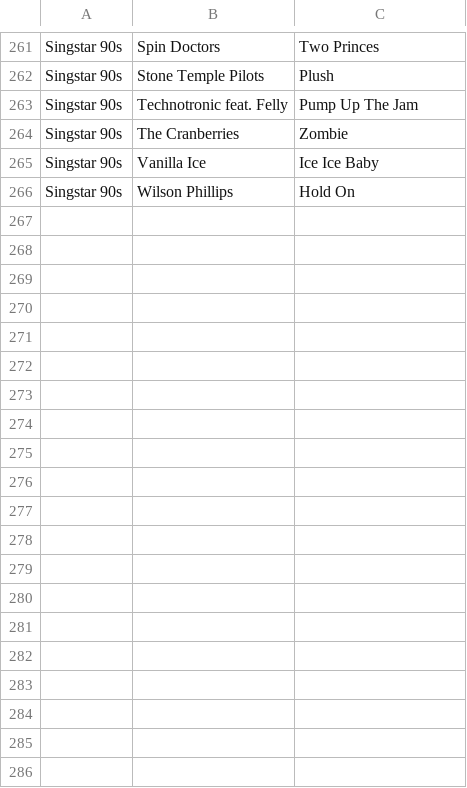
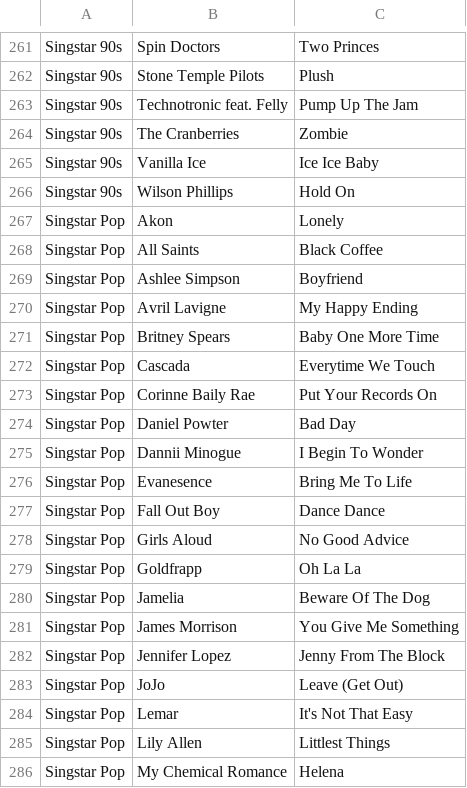
Before and after one commit to andyatkinson/singstar, a CSV file: songs.csv, drawn as a sheet; only a part is shown, gaps mark what is left out; the diff covers the shown part only.

Commit message:
Update with Singstar Pop song list

```diff
--- a/songs.csv
+++ b/songs.csv
@@ -266 +266,21 @@ Singstar 90s, Vanilla Ice, Ice Ice Baby
 Singstar 90s, Wilson Phillips, Hold On
+Singstar Pop, Akon, Lonely
+Singstar Pop, All Saints, Black Coffee
+Singstar Pop, Ashlee Simpson, Boyfriend
+Singstar Pop, Avril Lavigne, My Happy Ending
+Singstar Pop, Britney Spears, Baby One More Time
+Singstar Pop, Cascada, Everytime We Touch
+Singstar Pop, Corinne Baily Rae, Put Your Records On
+Singstar Pop, Daniel Powter, Bad Day
+Singstar Pop, Dannii Minogue, I Begin To Wonder
+Singstar Pop, Evanesence, Bring Me To Life
+Singstar Pop, Fall Out Boy, Dance Dance
+Singstar Pop, Girls Aloud, No Good Advice
+Singstar Pop, Goldfrapp, Oh La La
+Singstar Pop, Jamelia, Beware Of The Dog
+Singstar Pop, James Morrison, You Give Me Something
+Singstar Pop, Jennifer Lopez, Jenny From The Block
+Singstar Pop, JoJo, Leave (Get Out)
+Singstar Pop, Lemar, It's Not That Easy
+Singstar Pop, Lily Allen, Littlest Things
+Singstar Pop, My Chemical Romance, Helena
```
Also changed, not shown: 10 added rows elsewhere in this file, 1 other file.
